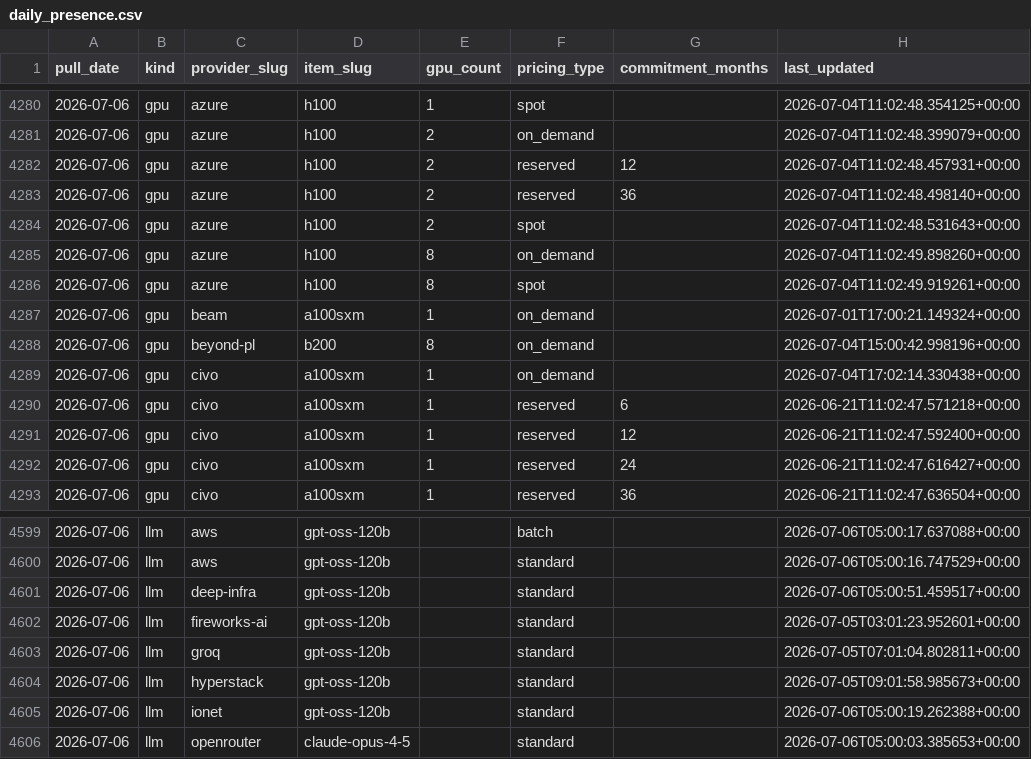
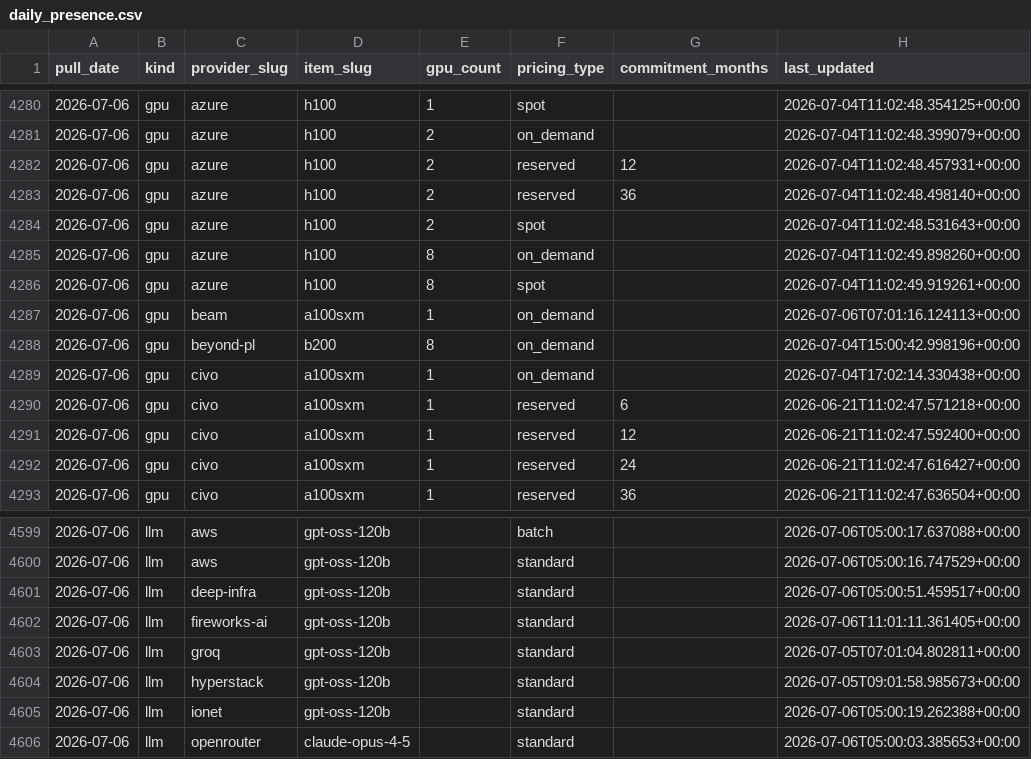
Before and after one commit to geracefogo16-hub/gpu-price-tracker, a CSV file: data/daily_presence.csv, drawn as a sheet; only a part is shown, gaps mark what is left out.

```diff
--- a/data/daily_presence.csv
+++ b/data/daily_presence.csv
@@ -4286,3 +4286,3 @@ pull_date,kind,provider_slug,item_slug,gpu_count,pricing_type,commitment_months,
 2026-07-06,gpu,azure,h100,8,spot,,2026-07-04T11:02:49.919261+00:00
-2026-07-06,gpu,beam,a100sxm,1,on_demand,,2026-07-01T17:00:21.149324+00:00
+2026-07-06,gpu,beam,a100sxm,1,on_demand,,2026-07-06T07:01:16.124113+00:00
 2026-07-06,gpu,beyond-pl,b200,8,on_demand,,2026-07-04T15:00:42.998196+00:00
@@ -4601,3 +4601,3 @@ pull_date,kind,provider_slug,item_slug,gpu_count,pricing_type,commitment_months,
 2026-07-06,llm,deep-infra,gpt-oss-120b,,standard,,2026-07-06T05:00:51.459517+00:00
-2026-07-06,llm,fireworks-ai,gpt-oss-120b,,standard,,2026-07-05T03:01:23.952601+00:00
+2026-07-06,llm,fireworks-ai,gpt-oss-120b,,standard,,2026-07-06T11:01:11.361405+00:00
 2026-07-06,llm,groq,gpt-oss-120b,,standard,,2026-07-05T07:01:04.802811+00:00
```
Also changed, not shown: data/gpu_prices.csv, data/llm_prices.csv, 7 other files.
